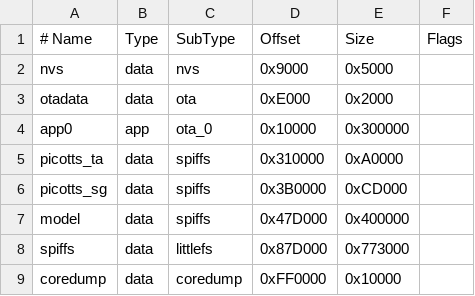
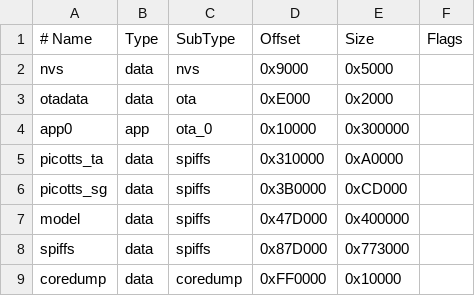
Before and after one commit to jahrulnr/esp32-cozmo-system, a CSV file: hiesp.csv, drawn as a sheet.

```diff
--- a/hiesp.csv
+++ b/hiesp.csv
@@ -7,3 +7,3 @@ picotts_sg, data, spiffs,     0x3B0000,   0xCD000,
 model,     data, spiffs,     0x47D000,  0x400000,
-spiffs,  data, littlefs,   0x87D000,  0x773000,
+spiffs,    data, spiffs,   0x87D000,  0x773000,
 coredump,  data, coredump,   0xFF0000,   0x10000,
```
Also changed, not shown: 13 other files.
